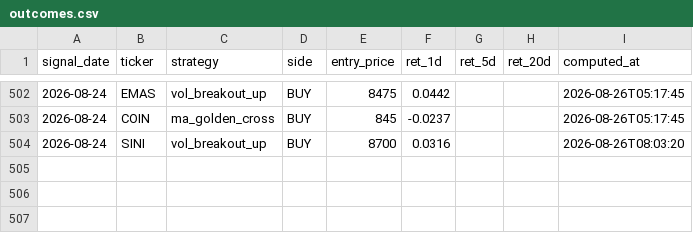
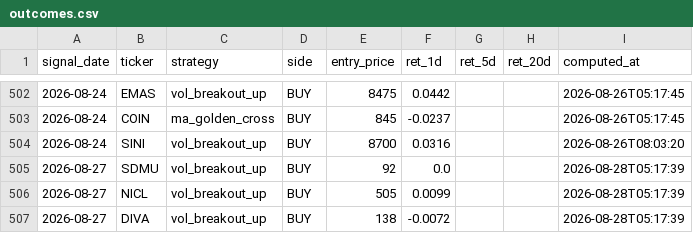
Before and after one commit to yazqe/idx-signals, a CSV file: outcomes.csv, drawn as a sheet; only a part is shown, gaps mark what is left out.

```diff
--- a/outcomes.csv
+++ b/outcomes.csv
@@ -504 +504,4 @@ signal_date,ticker,strategy,side,entry_price,ret_1d,ret_5d,ret_20d,computed_at
 2026-08-24,SINI,vol_breakout_up,BUY,8700,0.0316,,,2026-08-26T08:03:20
+2026-08-27,SDMU,vol_breakout_up,BUY,92,0.0,,,2026-08-28T05:17:39
+2026-08-27,NICL,vol_breakout_up,BUY,505,0.0099,,,2026-08-28T05:17:39
+2026-08-27,DIVA,vol_breakout_up,BUY,138,-0.0072,,,2026-08-28T05:17:39
```
Also changed, not shown: 7 other files.
